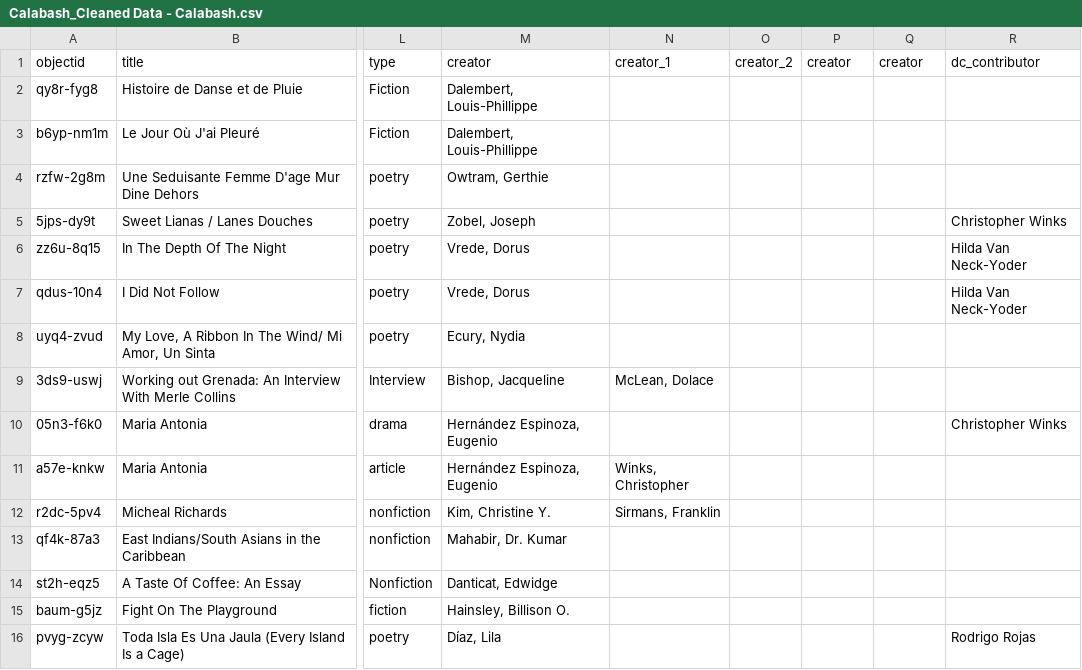
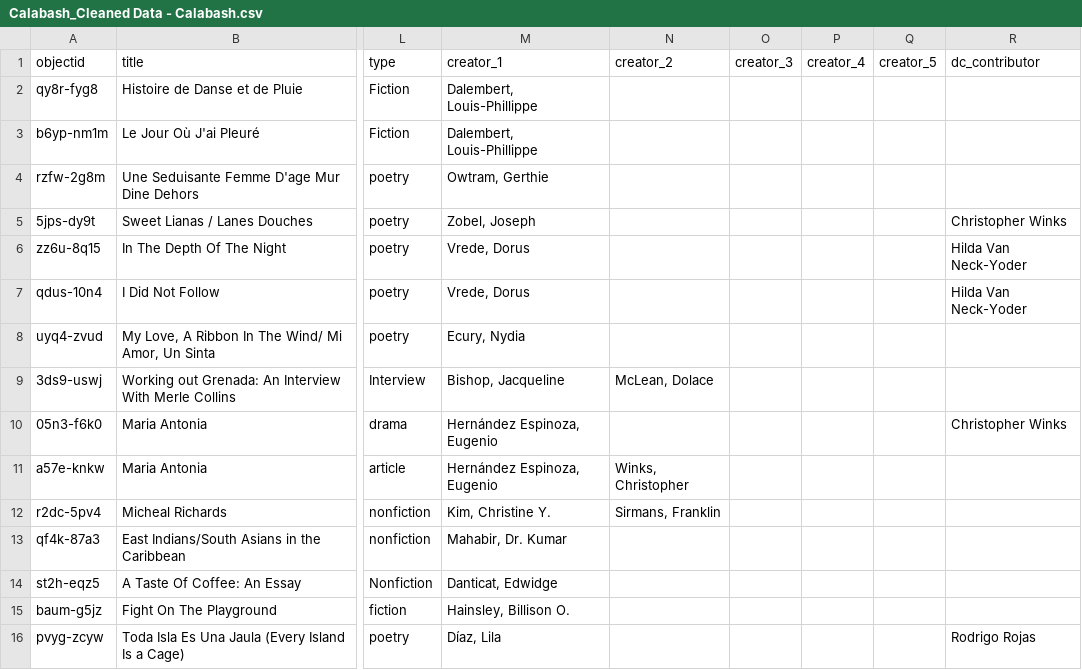
Before and after one commit to info663-sp24/team3, a CSV file: _data/Calabash_Cleaned Data - Calabash.csv, drawn as a sheet; only a part is shown, gaps mark what is left out; the diff names each change by its address in the sheet, - before the commit and + after, or states it on an @@ line.

Commit message:
Update Calabash_Cleaned Data - Calabash.csv
fixed mistake on creator fields

```diff
--- a/_data/Calabash_Cleaned Data - Calabash.csv
+++ b/_data/Calabash_Cleaned Data - Calabash.csv
-M1: creator
+M1: creator_1
-N1: creator_1
+N1: creator_2
-O1: creator_2
+O1: creator_3
-P1: creator
+P1: creator_4
-Q1: creator
+Q1: creator_5
```
